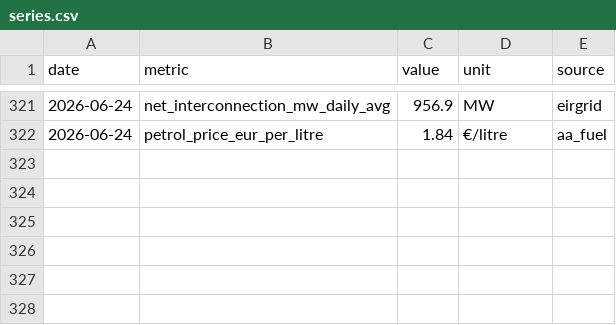
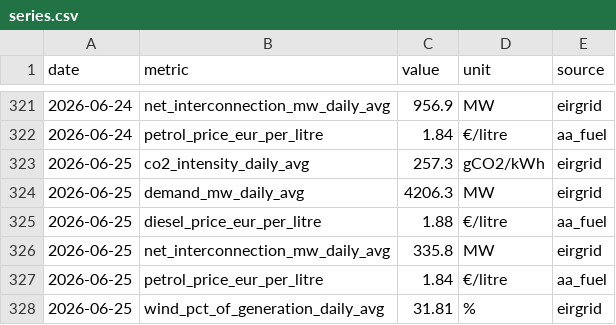
Before and after one commit to farrelltom/ireland-energy-dashboard, a CSV file: data/canonical/series.csv, drawn as a sheet; only a part is shown, gaps mark what is left out.

```diff
--- a/data/canonical/series.csv
+++ b/data/canonical/series.csv
@@ -322 +322,7 @@ date,metric,value,unit,source
 2026-06-24,petrol_price_eur_per_litre,1.84,€/litre,aa_fuel
+2026-06-25,co2_intensity_daily_avg,257.3,gCO2/kWh,eirgrid
+2026-06-25,demand_mw_daily_avg,4206.3,MW,eirgrid
+2026-06-25,diesel_price_eur_per_litre,1.88,€/litre,aa_fuel
+2026-06-25,net_interconnection_mw_daily_avg,335.8,MW,eirgrid
+2026-06-25,petrol_price_eur_per_litre,1.84,€/litre,aa_fuel
+2026-06-25,wind_pct_of_generation_daily_avg,31.81,%,eirgrid
```
Also changed, not shown: data/canonical/tariffs.csv, 2 other files.
